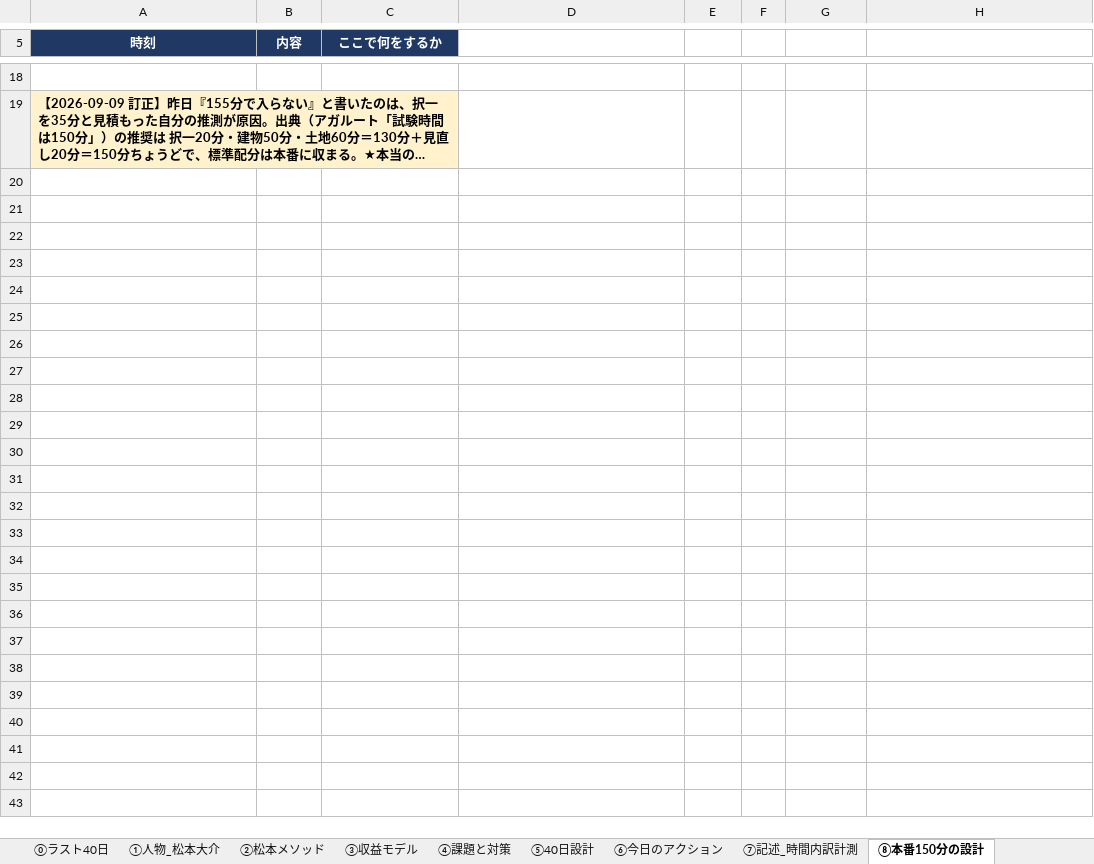
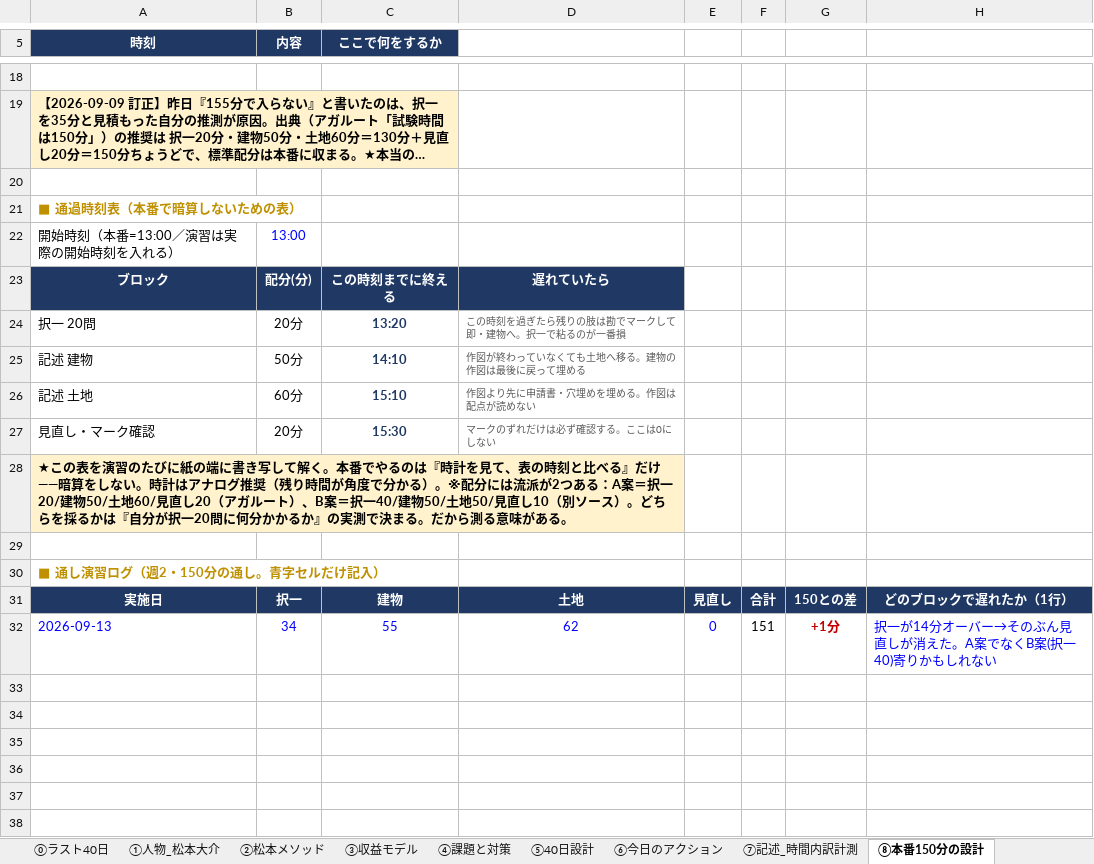
Before and after one commit to ec-seller-oss/khd_workspace, an Excel workbook: 260908_調査士ラスト40日_松本TTPと記述時間内訳計測_v2.xlsx, sheet ⑧本番150分の設計, drawn as a sheet; only a part is shown, gaps mark what is left out; long unchanged cells end in …; values as stored, in another font and other column widths than the file's, no borders; the diff covers the shown part only; the diff names each change by its address in the sheet, - before the commit and + after, or states it on an @@ line.

```diff
--- a/260908_調査士ラスト40日_松本TTPと記述時間内訳計測_v2.xlsx (sheet ⑧本番150分の設計)
+++ b/260908_調査士ラスト40日_松本TTPと記述時間内訳計測_v2.xlsx (sheet ⑧本番150分の設計)
+row 20: (empty)
+row 21: ■ 通過時刻表（本番で暗算しないための表）
+row 22: 開始時刻（本番=13:00／演習は実際の開始時刻を入れる） | 13:00
+row 23: ブロック | 配分(分) | この時刻までに終える | 遅れていたら
+row 24: 択一 20問 | 20分 | 13:20 | この時刻を過ぎたら残りの肢は勘でマークして即・建物へ。択一で粘るのが一番損
+row 25: 記述 建物 | 50分 | 14:10 | 作図が終わっていなくても土地へ移る。建物の作図は最後に戻って埋める
+row 26: 記述 土地 | 60分 | 15:10 | 作図より先に申請書・穴埋めを埋める。作図は配点が読めない
+row 27: 見直し・マーク確認 | 20分 | 15:30 | マークのずれだけは必ず確認する。ここは0にしない
+row 28: ★この表を演習のたびに紙の端に書き写して解く。本番でやるのは『時計を見て、表の時刻と比べる』だけ——暗算をしない。時計はアナログ推奨（残り時間が角度で分かる）。※配分には流派が2つある：A案＝択一20/建物50/土地60/見直し20（アガルート）、B案＝択一40/建物50/土地50/見直し10（別ソース）。どちらを採るかは『自分が択一20問に何分かかるか』の実測で決まる。だから測る意味がある。
+row 29: (empty)
+row 30: ■ 通し演習ログ（週2・150分の通し。青字セルだけ記入）
+row 31: 実施日 | 択一 | 建物 | 土地 | 見直し | 合計 | 150との差 | どのブロックで遅れたか（1行）
+row 32: 2026-09-13 | 34 | 55 | 62 | 0 | 151 | +1分 | 択一が14分オーバー→そのぶん見直しが消えた。A案でなくB案(択一40)寄りかもしれない
+row 33: (empty)
+row 34: (empty)
+row 35: (empty)
+row 36: (empty)
+row 37: (empty)
+row 38: (empty)
```
Also changed, not shown: 19 added rows elsewhere in this sheet, sheet ⑦記述_時間内訳計測, 1 other file.
